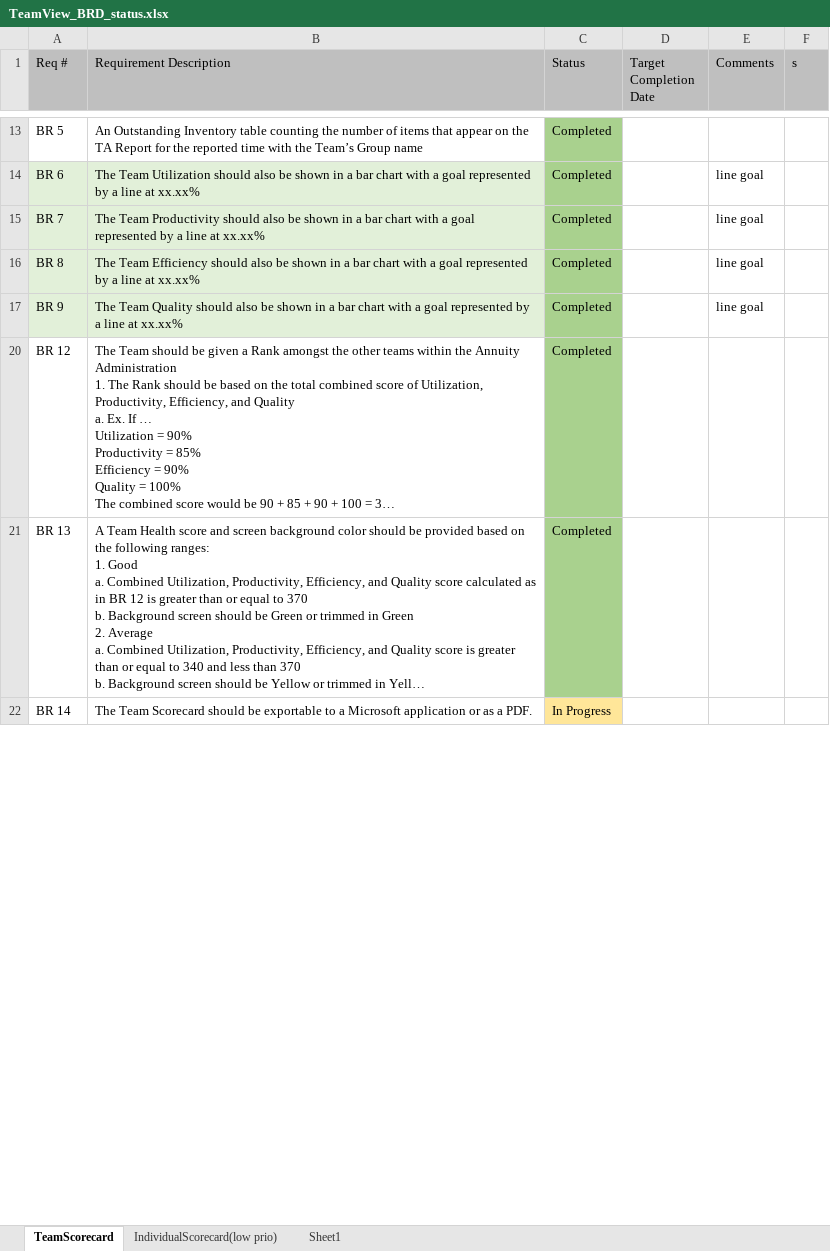
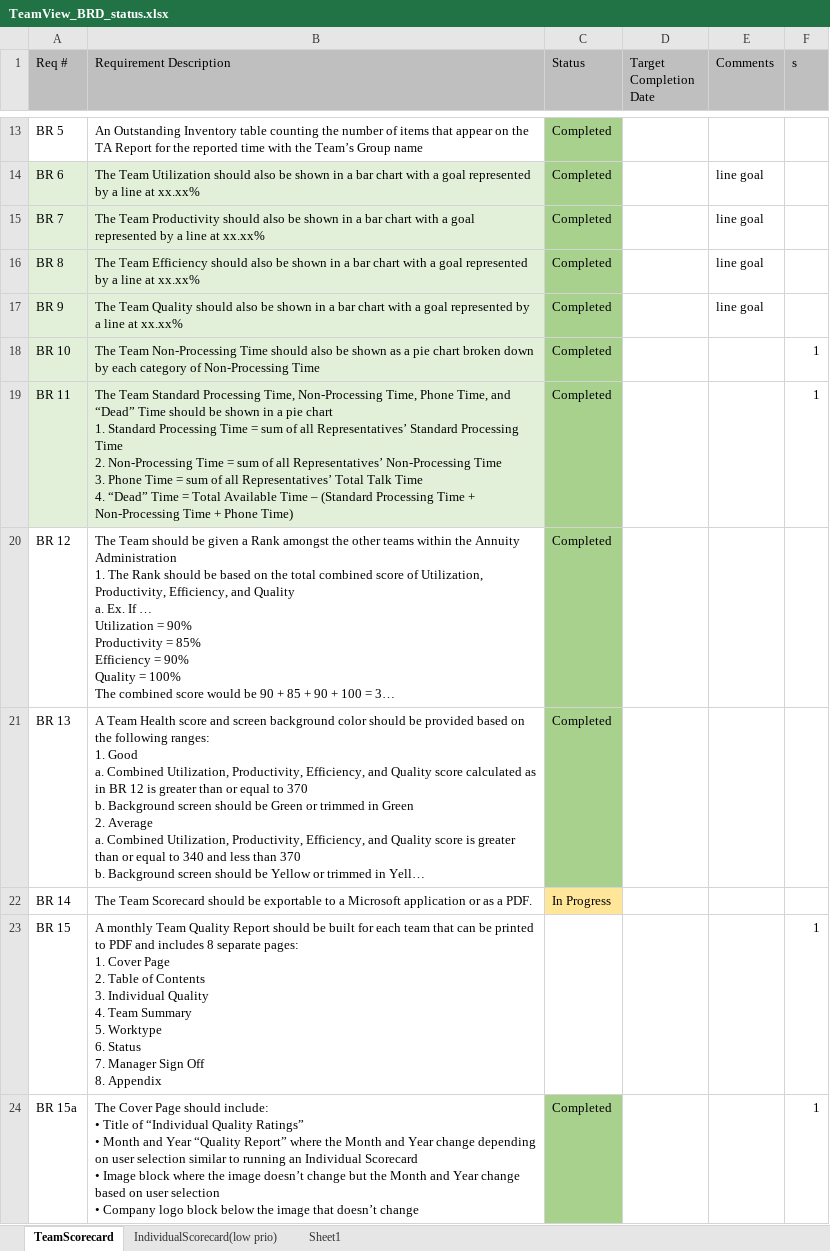
Before and after one commit to MartiresAlbertRick/PROTO_Ops, an Excel workbook: OPSCO_Web/ImportFile/TeamView_BRD_status.xlsx, sheet TeamScorecard, drawn as a sheet; only a part is shown, gaps mark what is left out; long unchanged cells end in …; values as stored, in another font and other column widths than the file's, no borders; ↵ is a line break in a cell; the diff covers the shown part only; the diff names each change by its address in the sheet, - before the commit and + after, or states it on an @@ line.

```diff
--- a/OPSCO_Web/ImportFile/TeamView_BRD_status.xlsx (sheet TeamScorecard)
+++ b/OPSCO_Web/ImportFile/TeamView_BRD_status.xlsx (sheet TeamScorecard)
@@ row 18 unhidden: BR 10 | The Team Non-Processing Time should also be shown as a pie chart broken down by each category of Non-Processing Time | Completed |  |  | 1 @@
@@ row 19 unhidden: BR 11 | The Team Standard Processing Time, Non-Processing Time, Phone Time, and “Dead” Time should be shown in a pie chart ↵ 1. Standard Processing Time = sum of all Representatives’ Standard Processing Time ↵ 2. Non-Processing Time = sum of all Representatives’ Non-Processing Time ↵ 3. Phone Time = sum of all Representatives’ Total Talk Time ↵ 4. “Dead” Time = Total Available Time – (Standard Processing Time + Non-Processing Time + Phone Time) | Completed |  |  | 1 @@
@@ row 23 unhidden: BR 15 | A monthly Team Quality Report should be built for each team that can be printed to PDF and includes 8 separate pages: ↵ 1. Cover Page ↵ 2. Table of Contents ↵ 3. Individual Quality ↵ 4. Team Summary ↵ 5. Worktype ↵ 6. Status ↵ 7. Manager Sign Off ↵ 8. Appendix |  |  |  | 1 @@
@@ row 24 unhidden: BR 15a | The Cover Page should include: ↵ • Title of “Individual Quality Ratings” ↵ • Month and Year “Quality Report” where the Month and Year change depending on user selection similar to running an Individual Scorecard ↵ • Image block where the image doesn’t change but the Month and Year change based on user selection ↵ • Company logo block below the image that doesn’t change | Completed |  |  | 1 @@
```
Also changed, not shown: 1 added row, 9 hidden or unhidden rows and 3 edited cells elsewhere in this sheet, hidden cells, 51 other files.
